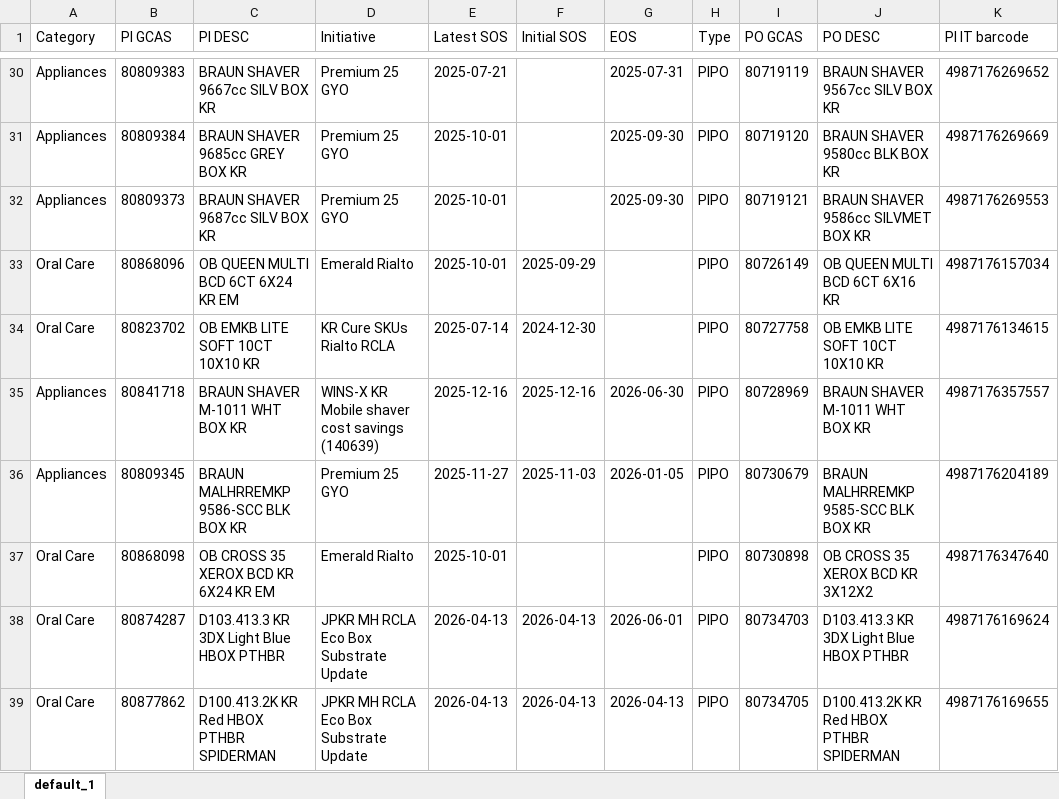
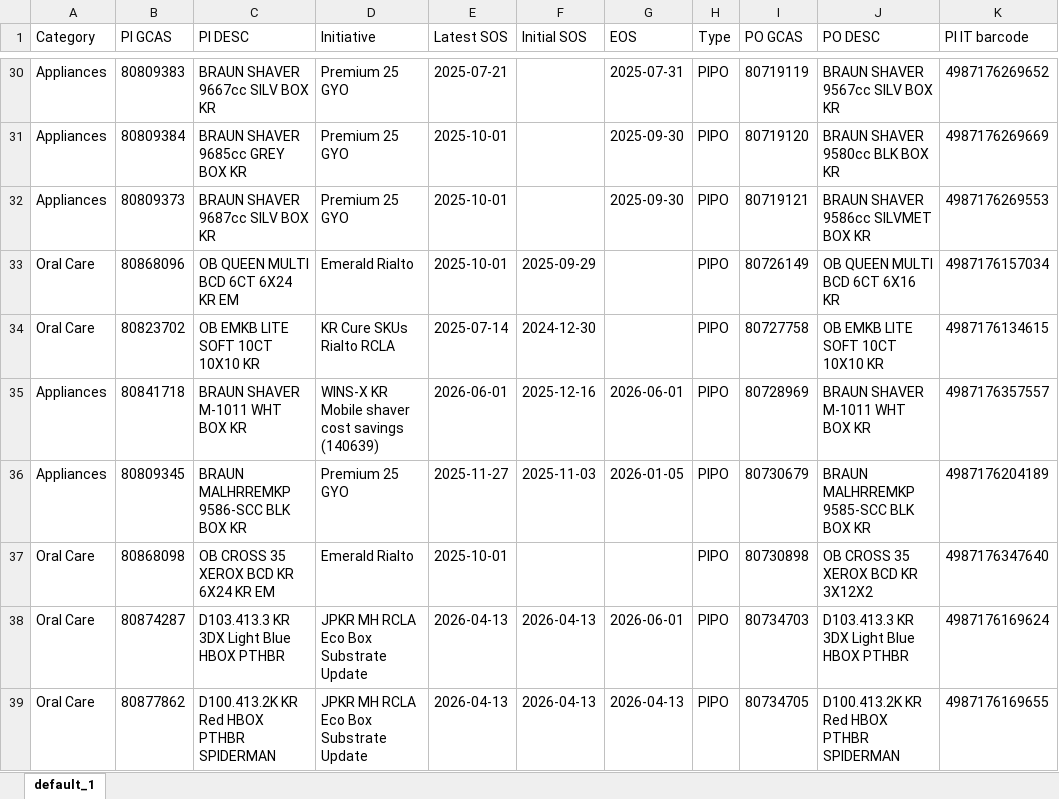
Before and after one commit to swanlee0729/pg.eagles.data, an Excel workbook: IOPT_KNIME.xlsx, sheet default_1, drawn as a sheet; only a part is shown, gaps mark what is left out; values as stored, in another font and other column widths than the file's, no borders; the diff names each change by its address in the sheet, - before the commit and + after, or states it on an @@ line.

```diff
--- a/IOPT_KNIME.xlsx (sheet default_1)
+++ b/IOPT_KNIME.xlsx (sheet default_1)
-E35 (Latest SOS): 2025-12-16
+E35 (Latest SOS): 2026-06-01
-G35 (EOS): 2026-06-30
+G35 (EOS): 2026-06-01
```
Also changed, not shown: Inventory_KNIME.xlsx, Priority_KNIME.xlsx, 3 other files.
